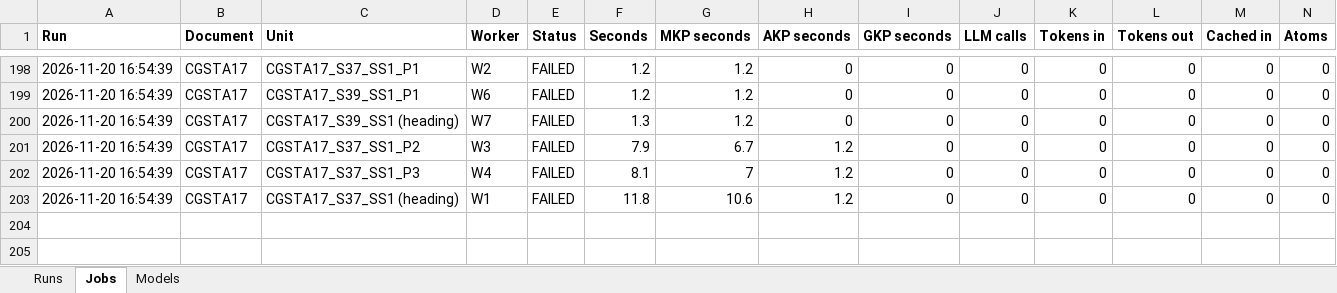
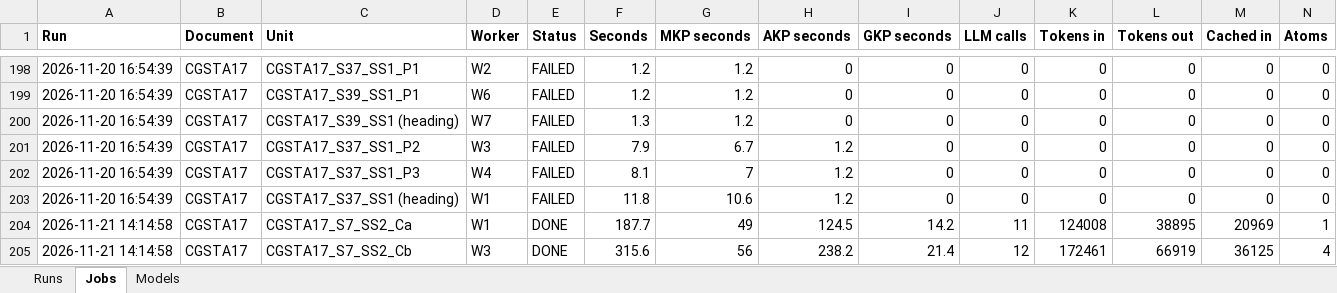
Before and after one commit to DataTwin-ai/knowledge_breakdown, an Excel workbook: Output/usage.xlsx, sheet Jobs, drawn as a sheet; only a part is shown, gaps mark what is left out; values as stored, in another font and other column widths than the file's, no borders; rows hold the shown columns only; the diff names each change by its address in the sheet, - before the commit and + after, or states it on an @@ line.

```diff
--- a/Output/usage.xlsx (sheet Jobs)
+++ b/Output/usage.xlsx (sheet Jobs)
+row 204: 2026-11-21 14:14:58 | CGSTA17 | CGSTA17_S7_SS2_Ca | W1 | DONE | 187.7 | 49 | 124.5 | 14.2 | 11 | 124008 | 38895 | 20969 | 1
+row 205: 2026-11-21 14:14:58 | CGSTA17 | CGSTA17_S7_SS2_Cb | W3 | DONE | 315.6 | 56 | 238.2 | 21.4 | 12 | 172461 | 66919 | 36125 | 4
```
Also changed, not shown: sheet Models, sheet Runs, Governance_Master/TG05/report/TSG05_05_report.xlsx, Governance_Master/index.xlsx, 24 other files.
